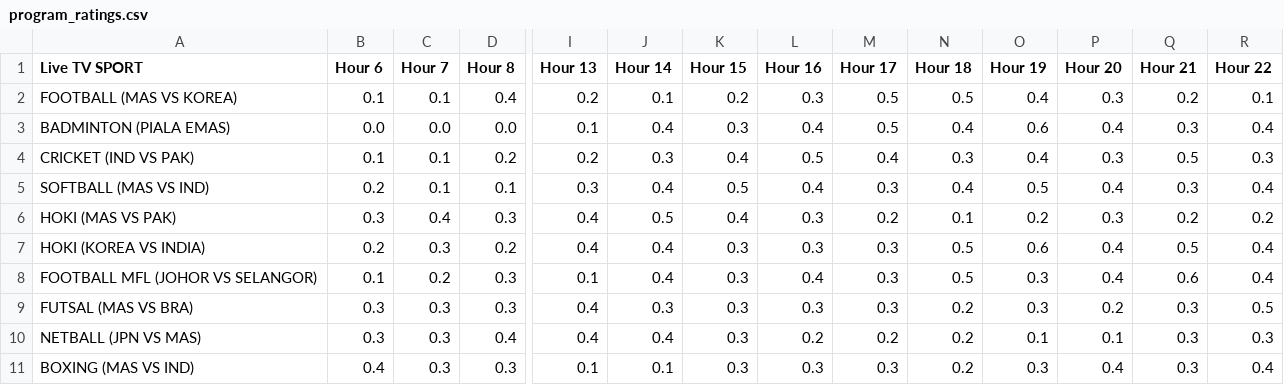
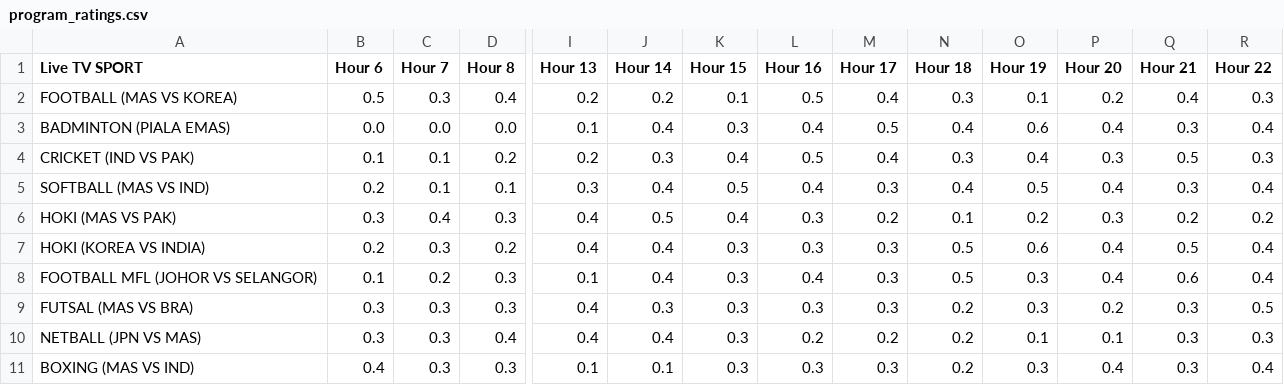
Before and after one commit to MhdFikrii/projectEC, a CSV file: pages/program_ratings.csv, drawn as a sheet; only a part is shown, gaps mark what is left out; the diff names each change by its address in the sheet, - before the commit and + after, or states it on an @@ line.

Commit message:
Update program_ratings.csv

```diff
--- a/pages/program_ratings.csv
+++ b/pages/program_ratings.csv
-B2 (Hour 6): 0.1
+B2 (Hour 6): 0.5
-C2 (Hour 7): 0.1
+C2 (Hour 7): 0.3
-J2 (Hour 14): 0.1
+J2 (Hour 14): 0.2
-K2 (Hour 15): 0.2
+K2 (Hour 15): 0.1
-L2 (Hour 16): 0.3
+L2 (Hour 16): 0.5
-M2 (Hour 17): 0.5
+M2 (Hour 17): 0.4
-N2 (Hour 18): 0.5
+N2 (Hour 18): 0.3
-O2 (Hour 19): 0.4
+O2 (Hour 19): 0.1
-P2 (Hour 20): 0.3
+P2 (Hour 20): 0.2
-Q2 (Hour 21): 0.2
+Q2 (Hour 21): 0.4
-R2 (Hour 22): 0.1
+R2 (Hour 22): 0.3
```
